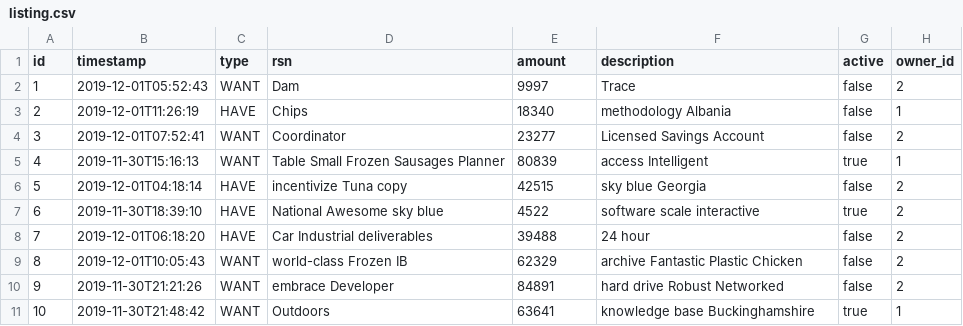
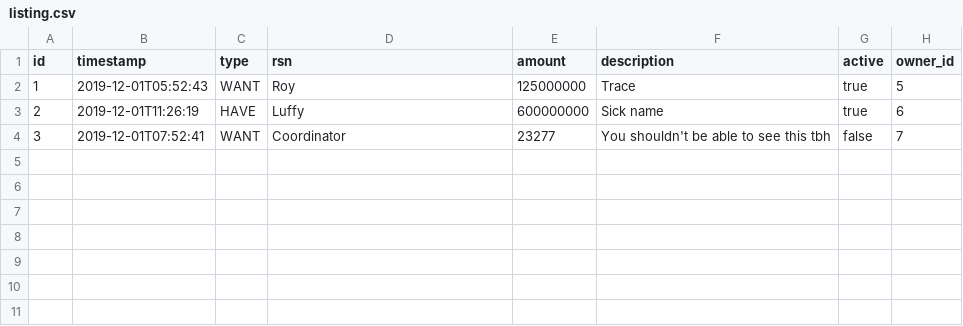
Before and after one commit to rhoiyds/OSRS-Names, a CSV file: src/main/resources/config/liquibase/data/listing.csv, drawn as a sheet.

Commit message:
Fixing database configuration and adding realistic faker data

```diff
--- a/src/main/resources/config/liquibase/data/listing.csv
+++ b/src/main/resources/config/liquibase/data/listing.csv
@@ -1,11 +1,4 @@
 id;timestamp;type;rsn;amount;description;active;owner_id
-1;2019-12-01T05:52:43;WANT;Dam;9997;Trace;false;2
-2;2019-12-01T11:26:19;HAVE;Chips;18340;methodology Albania;false;1
-3;2019-12-01T07:52:41;WANT;Coordinator;23277;Licensed Savings Account;false;2
-4;2019-11-30T15:16:13;WANT;Table Small Frozen Sausages Planner;80839;access Intelligent;true;1
-5;2019-12-01T04:18:14;HAVE;incentivize Tuna copy;42515;sky blue Georgia;false;2
-6;2019-11-30T18:39:10;HAVE;National Awesome sky blue;4522;software scale interactive;true;2
-7;2019-12-01T06:18:20;HAVE;Car Industrial deliverables;39488;24 hour;false;2
-8;2019-12-01T10:05:43;WANT;world-class Frozen IB;62329;archive Fantastic Plastic Chicken;false;2
-9;2019-11-30T21:21:26;WANT;embrace Developer;84891;hard drive Robust Networked;false;2
-10;2019-11-30T21:48:42;WANT;Outdoors;63641;knowledge base Buckinghamshire;true;1
+1;2019-12-01T05:52:43;WANT;Roy;125000000;Trace;true;5
+2;2019-12-01T11:26:19;HAVE;Luffy;600000000;Sick name;true;6
+3;2019-12-01T07:52:41;WANT;Coordinator;23277;You shouldn't be able to see this tbh;false;7
```
Also changed, not shown: src/main/resources/config/liquibase/data/user.csv, 27 other files.
